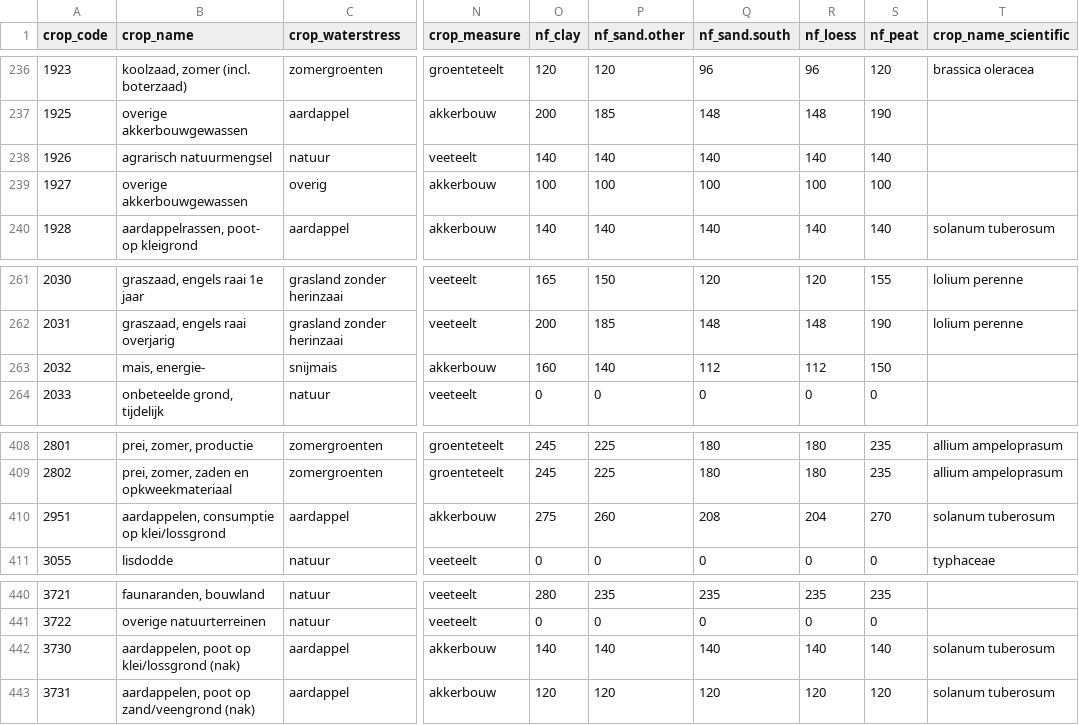
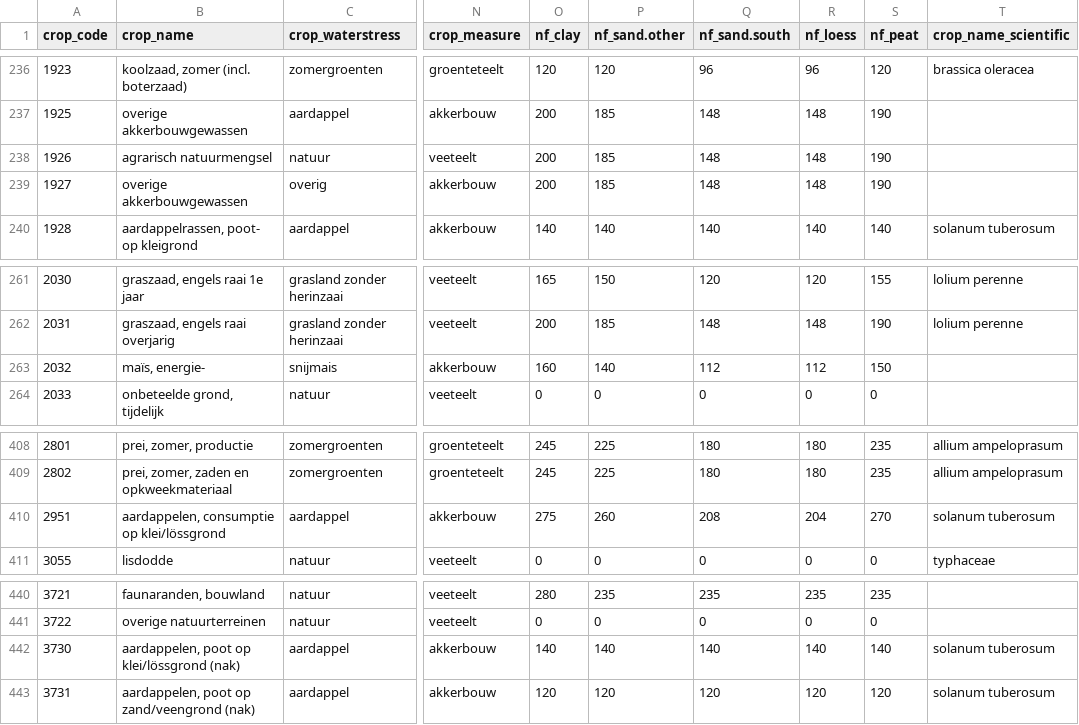
Before and after one commit to AgroCares/Open-Bodem-Index-Calculator, a CSV file: data-raw/crops_obic/crops_obic.csv, drawn as a sheet; only a part is shown, gaps mark what is left out; the diff covers the shown part only; the diff names each change by its address in the sheet, - before the commit and + after, or states it on an @@ line.

Commit message:
update crops.obic N use norms

```diff
--- a/data-raw/crops_obic/crops_obic.csv
+++ b/data-raw/crops_obic/crops_obic.csv
-O238 (nf_clay): 140
+O238 (nf_clay): 200
-P238 (nf_sand.other): 140
+P238 (nf_sand.other): 185
-Q238 (nf_sand.south): 140
+Q238 (nf_sand.south): 148
-R238 (nf_loess): 140
+R238 (nf_loess): 148
-S238 (nf_peat): 140
+S238 (nf_peat): 190
-O239 (nf_clay): 100
+O239 (nf_clay): 200
-P239 (nf_sand.other): 100
+P239 (nf_sand.other): 185
-Q239 (nf_sand.south): 100
+Q239 (nf_sand.south): 148
-R239 (nf_loess): 100
+R239 (nf_loess): 148
-S239 (nf_peat): 100
+S239 (nf_peat): 190
-B263 (crop_name): mais, energie-
+B263 (crop_name): maïs, energie-
-B410 (crop_name): aardappelen, consumptie op klei/lossgrond
+B410 (crop_name): aardappelen, consumptie op klei/lössgrond
-B442 (crop_name): aardappelen, poot op klei/lossgrond (nak)
+B442 (crop_name): aardappelen, poot op klei/lössgrond (nak)
```
Also changed, not shown: 34 edited cells elsewhere in this file, 1 other file.
